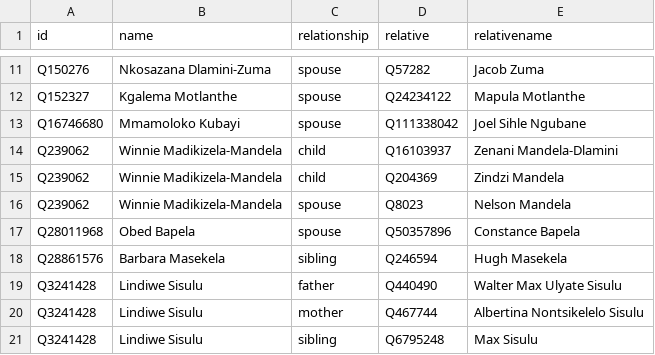
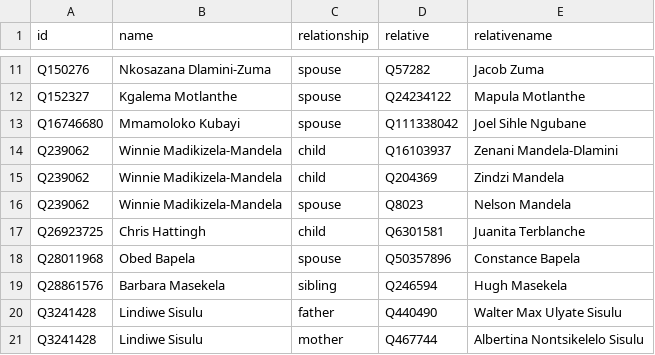
Before and after one commit to every-politician-scrapers/south-africa-cabinet, a CSV file: html/family.csv, drawn as a sheet; only a part is shown, gaps mark what is left out; the shorter side is filled out with more unchanged rows.

```diff
--- a/html/family.csv
+++ b/html/family.csv
@@ -16,2 +16,3 @@ Q239062,Winnie Madikizela-Mandela,child,Q204369,Zindzi Mandela
 Q239062,Winnie Madikizela-Mandela,spouse,Q8023,Nelson Mandela
+Q26923725,Chris Hattingh,child,Q6301581,Juanita Terblanche
 Q28011968,Obed Bapela,spouse,Q50357896,Constance Bapela
```
Also changed, not shown: 2 other files.
